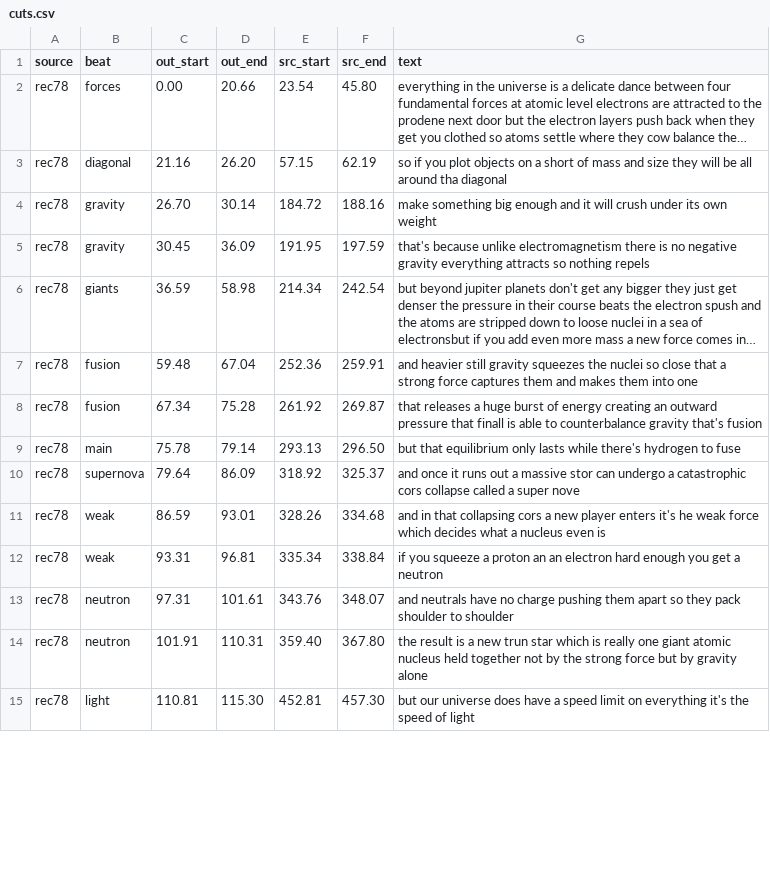
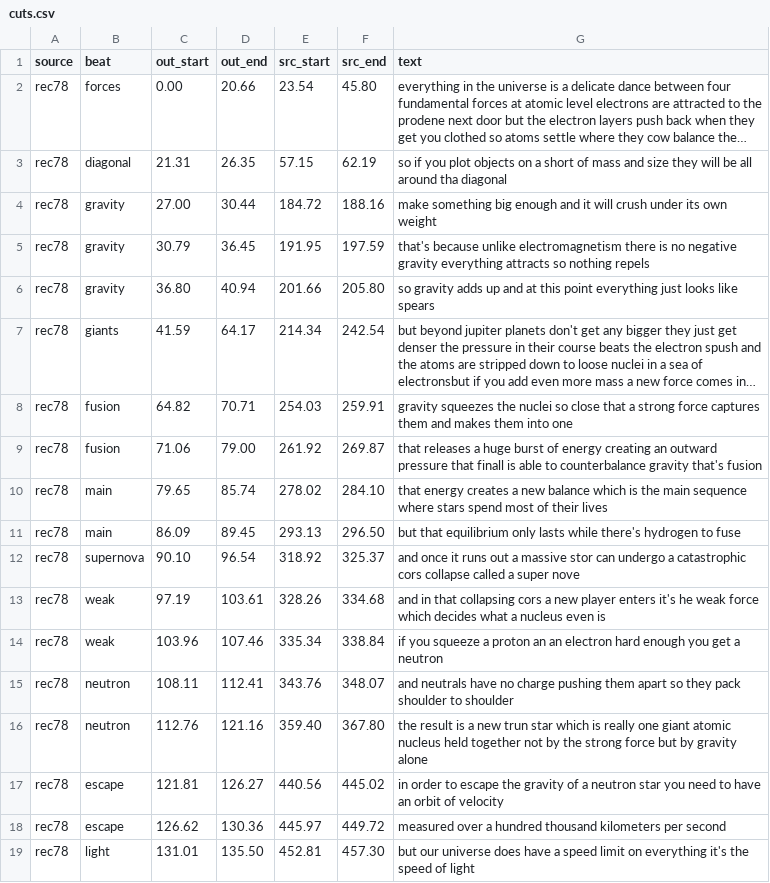
Before and after one commit to alexvansande/Triangle-of-Everything, a CSV file: video/short-l2d-dance-of-the-forces/cuts.csv, drawn as a sheet; only a part is shown; long unchanged cells end in …; addresses are those after the commit; the diff covers the shown part only; the diff names each change by its address in the sheet, - before the commit and + after, or states it on an @@ line.

```diff
--- a/video/short-l2d-dance-of-the-forces/cuts.csv
+++ b/video/short-l2d-dance-of-the-forces/cuts.csv
-C3 (out_start): 21.16
+C3 (out_start): 21.31
-D3 (out_end): 26.20
+D3 (out_end): 26.35
-C4 (out_start): 26.70
+C4 (out_start): 27.00
-D4 (out_end): 30.14
+D4 (out_end): 30.44
-C5 (out_start): 30.45
+C5 (out_start): 30.79
-D5 (out_end): 36.09
+D5 (out_end): 36.45
+row 6: rec78 | gravity | 36.80 | 40.94 | 201.66 | 205.80 | so gravity adds up and at this point everything just looks like spears
-C7 (out_start): 36.59
+C7 (out_start): 41.59
-D7 (out_end): 58.98
+D7 (out_end): 64.17
-C8 (out_start): 59.48
+C8 (out_start): 64.82
-D8 (out_end): 67.04
+D8 (out_end): 70.71
-E8 (src_start): 252.36
+E8 (src_start): 254.03
-G8 (text): and heavier still gravity squeezes…
+G8 (text): gravity squeezes…
-C9 (out_start): 67.34
+C9 (out_start): 71.06
-D9 (out_end): 75.28
+D9 (out_end): 79.00
+row 10: rec78 | main | 79.65 | 85.74 | 278.02 | 284.10 | that energy creates a new balance which is the main sequence where stars spend most of their lives
-C11 (out_start): 75.78
+C11 (out_start): 86.09
-D11 (out_end): 79.14
+D11 (out_end): 89.45
-C12 (out_start): 79.64
+C12 (out_start): 90.10
-D12 (out_end): 86.09
+D12 (out_end): 96.54
-C13 (out_start): 86.59
+C13 (out_start): 97.19
-D13 (out_end): 93.01
+D13 (out_end): 103.61
-C14 (out_start): 93.31
+C14 (out_start): 103.96
-D14 (out_end): 96.81
+D14 (out_end): 107.46
-C15 (out_start): 97.31
+C15 (out_start): 108.11
-D15 (out_end): 101.61
+D15 (out_end): 112.41
-C16 (out_start): 101.91
+C16 (out_start): 112.76
-D16 (out_end): 110.31
+D16 (out_end): 121.16
+row 17: rec78 | escape | 121.81 | 126.27 | 440.56 | 445.02 | in order to escape the gravity of a neutron star you need to have an orbit of velocity
+row 18: rec78 | escape | 126.62 | 130.36 | 445.97 | 449.72 | measured over a hundred thousand kilometers per second
-C19 (out_start): 110.81
+C19 (out_start): 131.01
-D19 (out_end): 115.30
+D19 (out_end): 135.50
```
Also changed, not shown: 1 added row, 5 removed rows and 12 edited cells elsewhere in this file, 9 other files.
